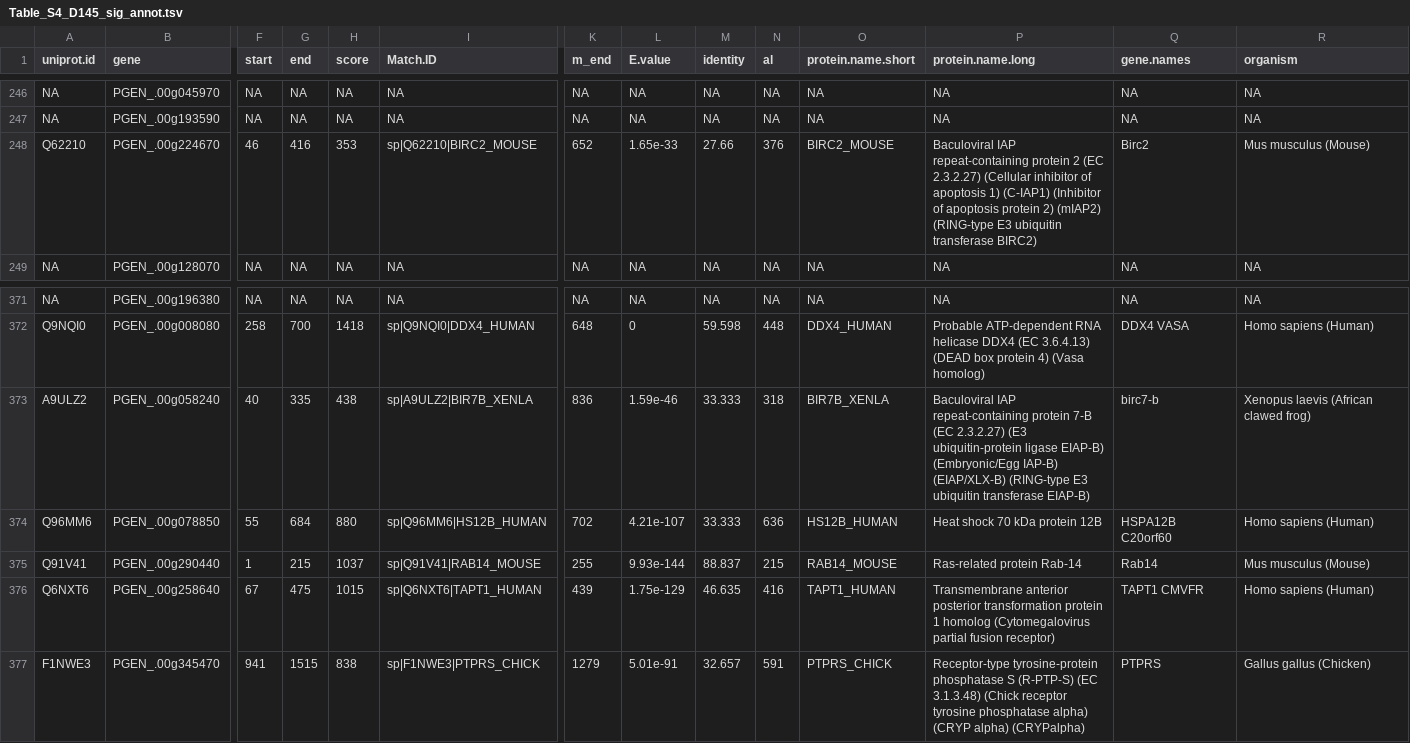
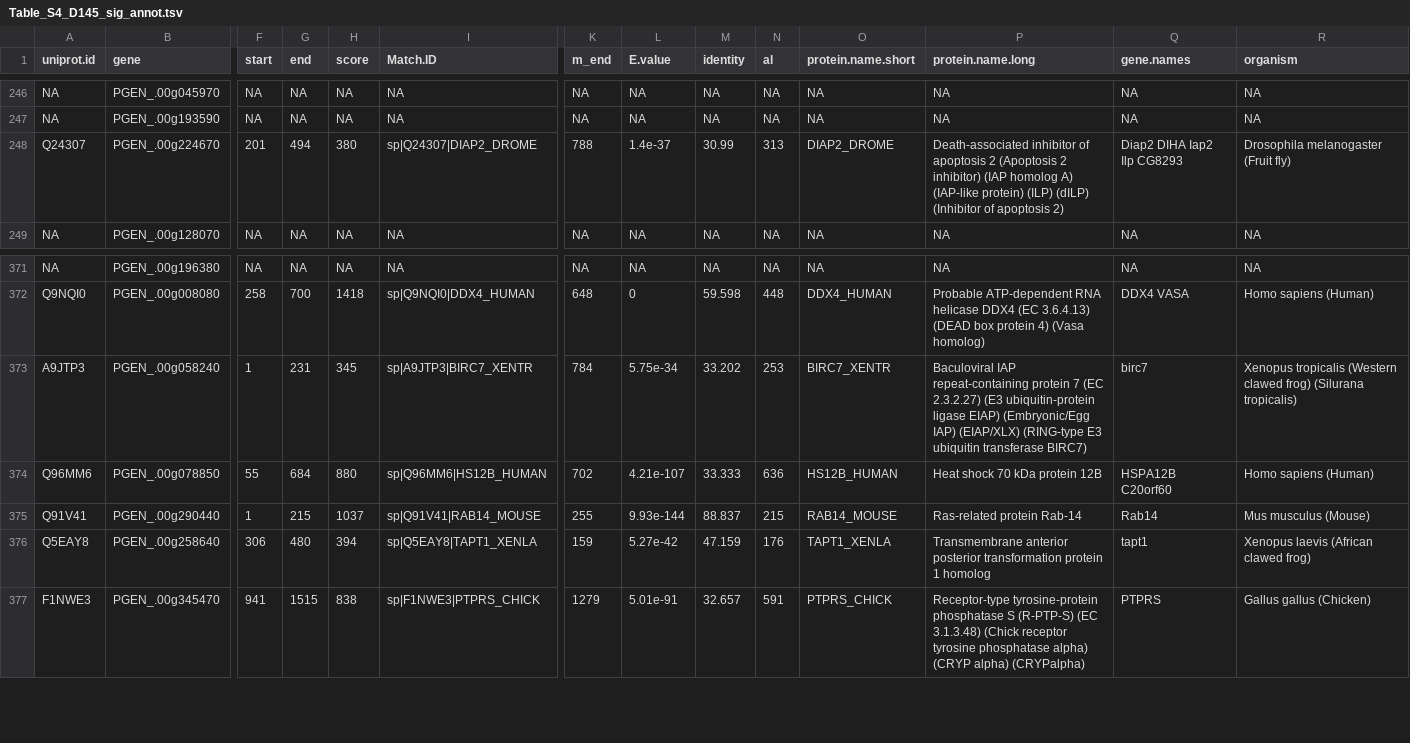
Before and after one commit to hputnam/Geoduck_Meth, a TSV file: RAnalysis/Output/Table_S4_D145_sig_annot.tsv, drawn as a sheet; only a part is shown, gaps mark what is left out; the diff covers the shown part only; the diff names each change by its address in the sheet, - before the commit and + after, or states it on an @@ line.

```diff
--- a/RAnalysis/Output/Table_S4_D145_sig_annot.tsv
+++ b/RAnalysis/Output/Table_S4_D145_sig_annot.tsv
-A248 (uniprot.id): Q62210
+A248 (uniprot.id): Q24307
-F248 (start): 46
+F248 (start): 201
-G248 (end): 416
+G248 (end): 494
-H248 (score): 353
+H248 (score): 380
-I248 (Match.ID): sp|Q62210|BIRC2_MOUSE
+I248 (Match.ID): sp|Q24307|DIAP2_DROME
-K248 (m_end): 652
+K248 (m_end): 788
-L248 (E.value): 1.65e-33
+L248 (E.value): 1.4e-37
-M248 (identity): 27.66
+M248 (identity): 30.99
-N248 (al): 376
+N248 (al): 313
-O248 (protein.name.short): BIRC2_MOUSE
+O248 (protein.name.short): DIAP2_DROME
-P248 (protein.name.long): Baculoviral IAP repeat-containing protein 2 (EC 2.3.2.27) (Cellular inhibitor of apoptosis 1) (C-IAP1) (Inhibitor of apoptosis protein 2) (mIAP2) (RING-type E3 ubiquitin transferase BIRC2)
+P248 (protein.name.long): Death-associated inhibitor of apoptosis 2 (Apoptosis 2 inhibitor) (IAP homolog A) (IAP-like protein) (ILP) (dILP) (Inhibitor of apoptosis 2)
-Q248 (gene.names): Birc2
+Q248 (gene.names): Diap2 DIHA Iap2 Ilp CG8293
-R248 (organism): Mus musculus (Mouse)
+R248 (organism): Drosophila melanogaster (Fruit fly)
-A373 (uniprot.id): A9ULZ2
+A373 (uniprot.id): A9JTP3
-F373 (start): 40
+F373 (start): 1
-G373 (end): 335
+G373 (end): 231
-H373 (score): 438
+H373 (score): 345
-I373 (Match.ID): sp|A9ULZ2|BIR7B_XENLA
+I373 (Match.ID): sp|A9JTP3|BIRC7_XENTR
-K373 (m_end): 836
+K373 (m_end): 784
-L373 (E.value): 1.59e-46
+L373 (E.value): 5.75e-34
-M373 (identity): 33.333
+M373 (identity): 33.202
-N373 (al): 318
+N373 (al): 253
-O373 (protein.name.short): BIR7B_XENLA
+O373 (protein.name.short): BIRC7_XENTR
-P373 (protein.name.long): …repeat-containing protein 7-B (EC 2.3.2.27) (E3 ubiquitin-protein ligase EIAP-B) (Embryonic/Egg IAP-B) (EIAP/XLX-B) (RING-type E3 ubiquitin transferase EIAP-B)
+P373 (protein.name.long): …repeat-containing protein 7 (EC 2.3.2.27) (E3 ubiquitin-protein ligase EIAP) (Embryonic/Egg IAP) (EIAP/XLX) (RING-type E3 ubiquitin transferase BIRC7)
-Q373 (gene.names): birc7-b
+Q373 (gene.names): birc7
-R373 (organism): Xenopus laevis (African clawed frog)
+R373 (organism): Xenopus tropicalis (Western clawed frog) (Silurana tropicalis)
-A376 (uniprot.id): Q6NXT6
+A376 (uniprot.id): Q5EAY8
-F376 (start): 67
+F376 (start): 306
-G376 (end): 475
+G376 (end): 480
-H376 (score): 1015
+H376 (score): 394
-I376 (Match.ID): sp|Q6NXT6|TAPT1_HUMAN
+I376 (Match.ID): sp|Q5EAY8|TAPT1_XENLA
-K376 (m_end): 439
+K376 (m_end): 159
-L376 (E.value): 1.75e-129
+L376 (E.value): 5.27e-42
-M376 (identity): 46.635
+M376 (identity): 47.159
-N376 (al): 416
+N376 (al): 176
-O376 (protein.name.short): TAPT1_HUMAN
+O376 (protein.name.short): TAPT1_XENLA
-P376 (protein.name.long): …1 homolog (Cytomegalovirus partial fusion receptor)
+P376 (protein.name.long): …1 homolog
-Q376 (gene.names): TAPT1 CMVFR
+Q376 (gene.names): tapt1
-R376 (organism): Homo sapiens (Human)
+R376 (organism): Xenopus laevis (African clawed frog)
```
Also changed, not shown: 9 moved rows and 93 edited cells elsewhere in this file, RAnalysis/Output/Table_S1_Time_sig_annot.tsv, RAnalysis/Output/Table_S2_D10_sig_annot.tsv, 8 other files.
